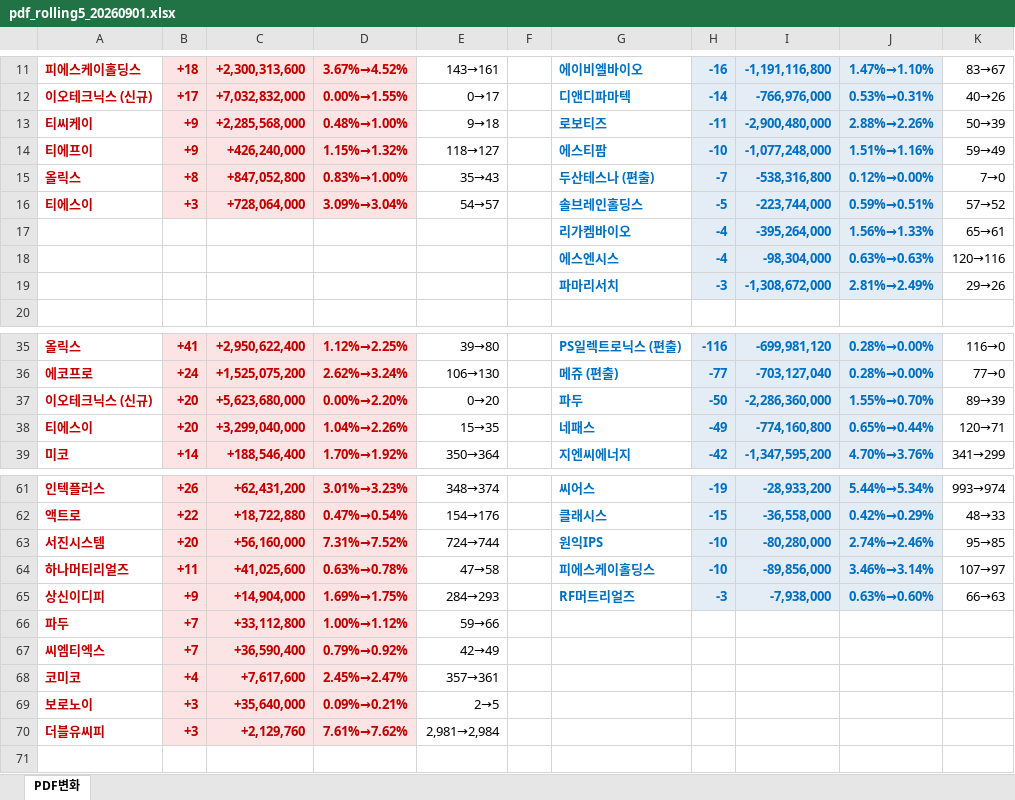
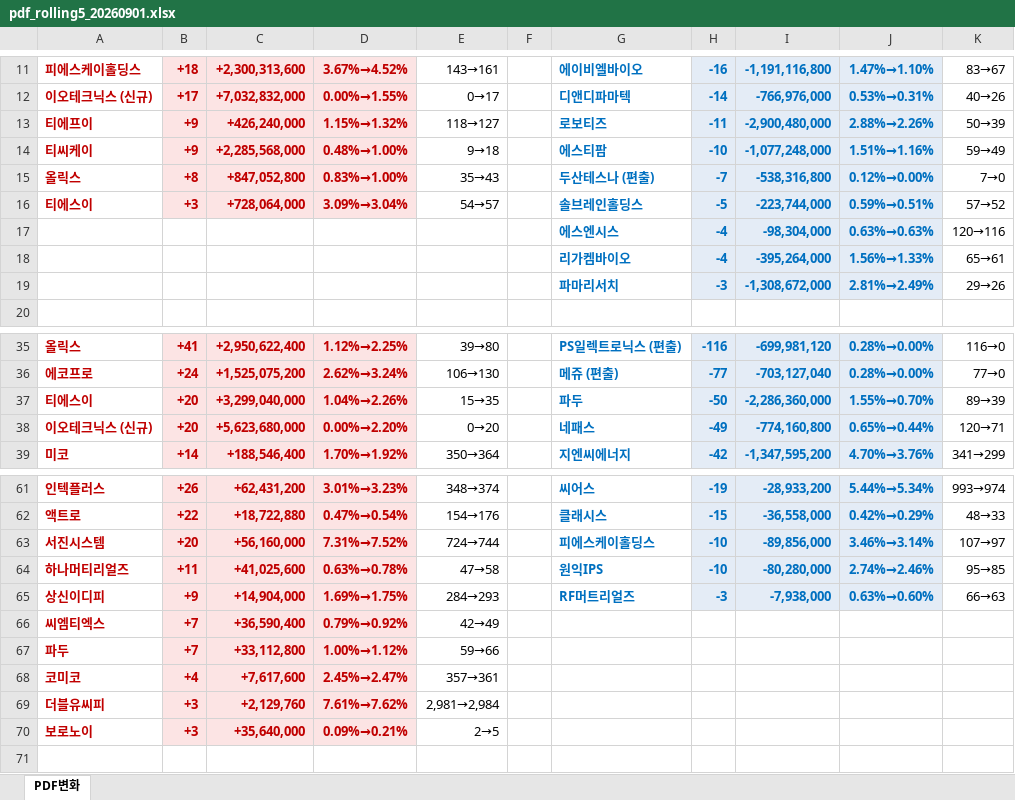
Before and after one commit to unrevr15/etf-reports, an Excel workbook: reports/pdf_rolling5_20260901.xlsx, sheet PDF변화, drawn as a sheet; only a part is shown, gaps mark what is left out; values as stored, in another font and other column widths than the file's, no borders; the diff names each change by its address in the sheet, - before the commit and + after, or states it on an @@ line.

```diff
--- a/reports/pdf_rolling5_20260901.xlsx (sheet PDF변화)
+++ b/reports/pdf_rolling5_20260901.xlsx (sheet PDF변화)
-A13: 티씨케이
+A13: 티에프이
-C13: +2,285,568,000
+C13: +426,240,000
-D13: 0.48%→1.00%
+D13: 1.15%→1.32%
-E13: 9→18
+E13: 118→127
-A14: 티에프이
+A14: 티씨케이
-C14: +426,240,000
+C14: +2,285,568,000
-D14: 1.15%→1.32%
+D14: 0.48%→1.00%
-E14: 118→127
+E14: 9→18
@@ row 18 moved to row 17: 에스엔시스 @@
-A37: 이오테크닉스 (신규)
+A37: 티에스이
-C37: +5,623,680,000
+C37: +3,299,040,000
-D37: 0.00%→2.20%
+D37: 1.04%→2.26%
-E37: 0→20
+E37: 15→35
-A38: 티에스이
+A38: 이오테크닉스 (신규)
-C38: +3,299,040,000
+C38: +5,623,680,000
-D38: 1.04%→2.26%
+D38: 0.00%→2.20%
-E38: 15→35
+E38: 0→20
-G63: 원익IPS
+G63: 피에스케이홀딩스
-I63: -80,280,000
+I63: -89,856,000
-J63: 2.74%→2.46%
+J63: 3.46%→3.14%
-K63: 95→85
+K63: 107→97
-G64: 피에스케이홀딩스
+G64: 원익IPS
-I64: -89,856,000
+I64: -80,280,000
-J64: 3.46%→3.14%
+J64: 2.74%→2.46%
-K64: 107→97
+K64: 95→85
@@ row 67 moved to row 66: 씨엠티엑스 @@
@@ row 70 moved to row 69: 더블유씨피 @@
```
Also changed, not shown: reports/pdf_change_20260901.xlsx, 1 other file.
